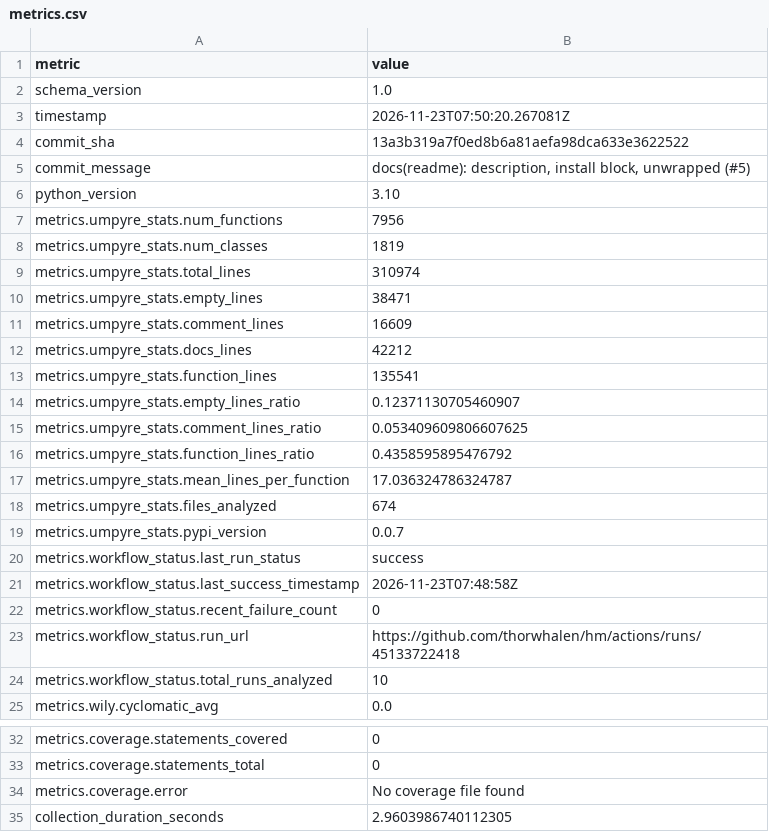
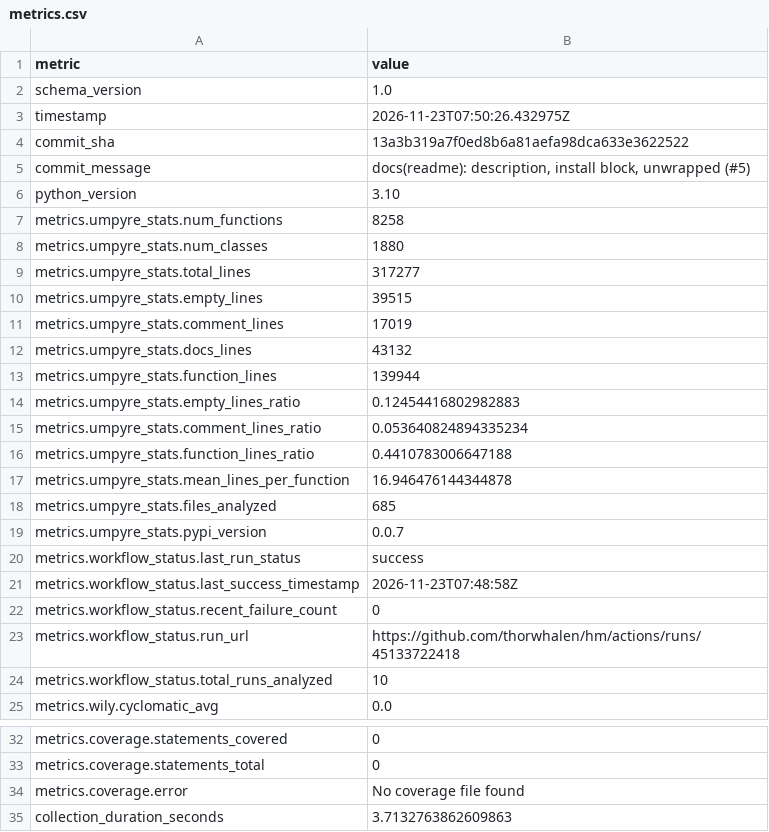
Before and after one commit to thorwhalen/hm, a CSV file: metrics.csv, drawn as a sheet; only a part is shown, gaps mark what is left out.

Commit message:
Update metrics for 13a3b31

```diff
--- a/metrics.csv
+++ b/metrics.csv
@@ -2,3 +2,3 @@ metric,value
 schema_version,1.0
-timestamp,2026-11-23T07:50:20.267081Z
+timestamp,2026-11-23T07:50:26.432975Z
 commit_sha,13a3b319a7f0ed8b6a81aefa98dca633e3622522
@@ -6,14 +6,14 @@ commit_message,"docs(readme): description, install block, unwrapped (#5)"
 python_version,3.10
-metrics.umpyre_stats.num_functions,7956
-metrics.umpyre_stats.num_classes,1819
-metrics.umpyre_stats.total_lines,310974
-metrics.umpyre_stats.empty_lines,38471
-metrics.umpyre_stats.comment_lines,16609
-metrics.umpyre_stats.docs_lines,42212
-metrics.umpyre_stats.function_lines,135541
-metrics.umpyre_stats.empty_lines_ratio,0.12371130705460907
-metrics.umpyre_stats.comment_lines_ratio,0.053409609806607625
-metrics.umpyre_stats.function_lines_ratio,0.4358595895476792
-metrics.umpyre_stats.mean_lines_per_function,17.036324786324787
-metrics.umpyre_stats.files_analyzed,674
+metrics.umpyre_stats.num_functions,8258
+metrics.umpyre_stats.num_classes,1880
+metrics.umpyre_stats.total_lines,317277
+metrics.umpyre_stats.empty_lines,39515
+metrics.umpyre_stats.comment_lines,17019
+metrics.umpyre_stats.docs_lines,43132
+metrics.umpyre_stats.function_lines,139944
+metrics.umpyre_stats.empty_lines_ratio,0.12454416802982883
+metrics.umpyre_stats.comment_lines_ratio,0.053640824894335234
+metrics.umpyre_stats.function_lines_ratio,0.4410783006647188
+metrics.umpyre_stats.mean_lines_per_function,16.946476144344878
+metrics.umpyre_stats.files_analyzed,685
 metrics.umpyre_stats.pypi_version,0.0.7
@@ -38,2 +38,2 @@ metrics.coverage.statements_total,0
 metrics.coverage.error,No coverage file found
-collection_duration_seconds,2.9603986740112305
+collection_duration_seconds,3.7132763862609863
```
Also changed, not shown: 2 other files.
